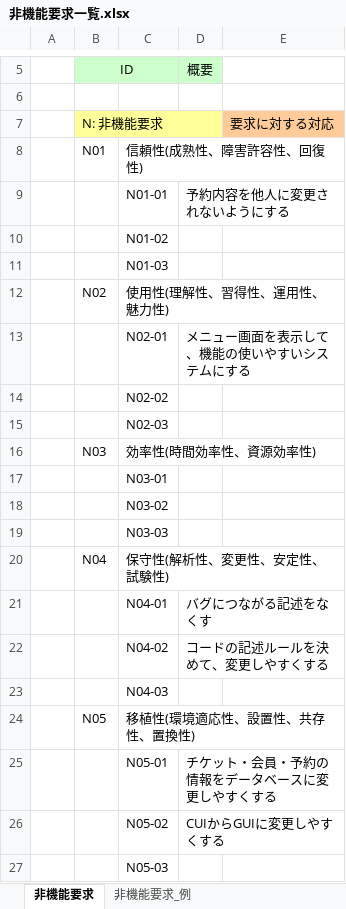
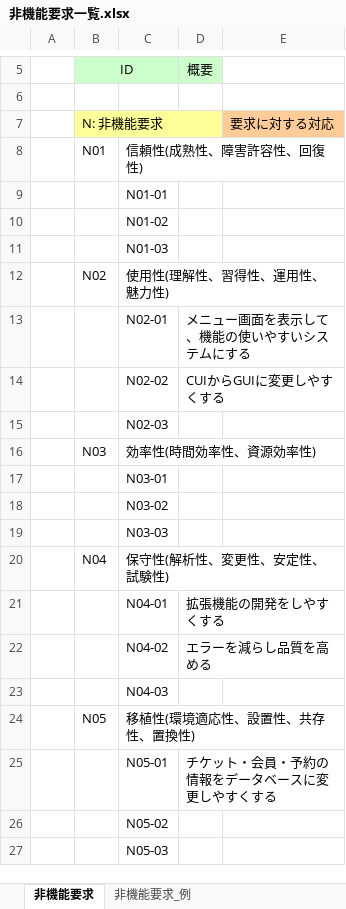
Before and after one commit to t-takei104/MiniProject, an Excel workbook: 要求分析/非機能要求一覧.xlsx, sheet 非機能要求, drawn as a sheet; only a part is shown, gaps mark what is left out; values as stored, in another font and other column widths than the file's, no borders; the diff names each change by its address in the sheet, - before the commit and + after, or states it on an @@ line.

Commit message:
レビューを受け変更/信頼性の項目を削除

```diff
--- a/要求分析/非機能要求一覧.xlsx (sheet 非機能要求)
+++ b/要求分析/非機能要求一覧.xlsx (sheet 非機能要求)
-D9 (概要): 予約内容を他人に変更されないようにする
+D9 (概要): (empty)
-D14 (概要): (empty)
+D14 (概要): CUIからGUIに変更しやすくする
-D21 (概要): バグにつながる記述をなくす
+D21 (概要): 拡張機能の開発をしやすくする
-D22 (概要): コードの記述ルールを決めて、変更しやすくする
+D22 (概要): エラーを減らし品質を高める
-D26 (概要): CUIからGUIに変更しやすくする
+D26 (概要): (empty)
```
